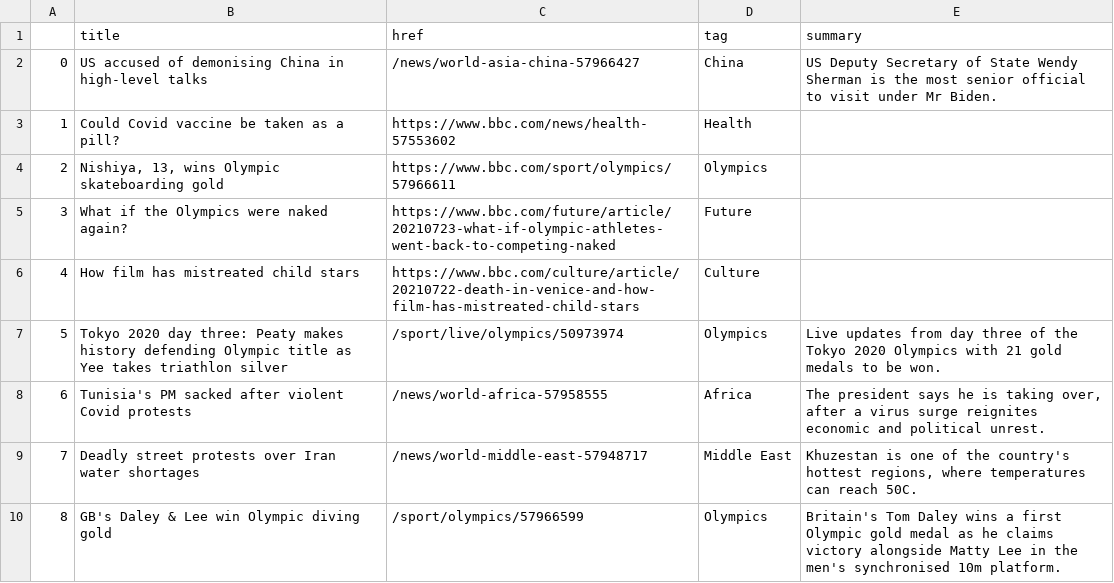
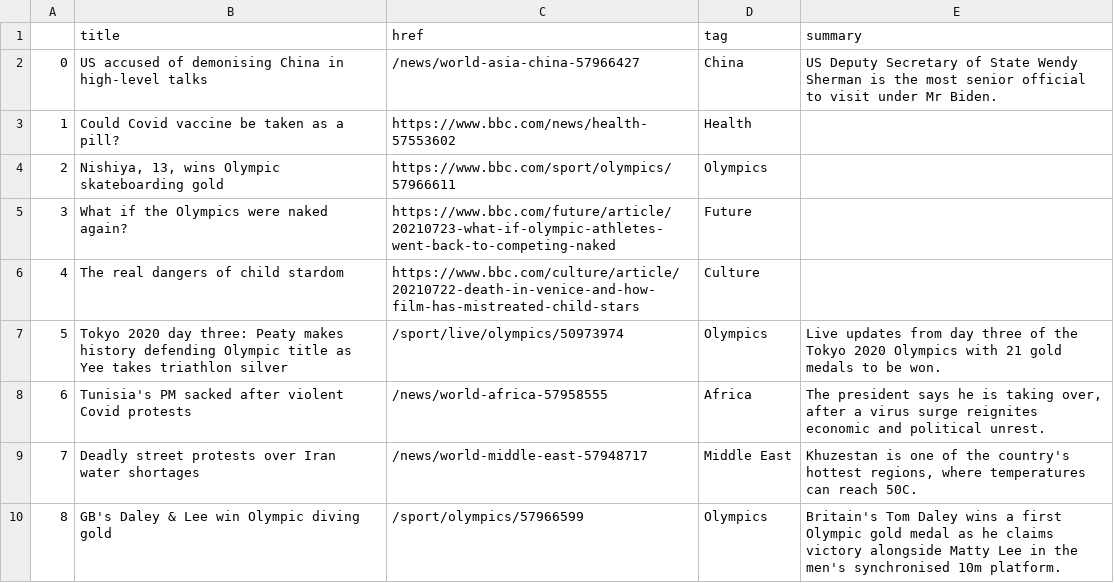
Before and after one commit to jsoma/automatic-scraper, a CSV file: bbc-headlines.csv, drawn as a sheet; only a part is shown.

```diff
--- a/bbc-headlines.csv
+++ b/bbc-headlines.csv
@@ -5,3 +5,3 @@
 3,What if the Olympics were naked again?,https://www.bbc.com/future/article/20210723-what-if-olympic-athletes-went-back-to-competing-naked,Future,
-4,How film has mistreated child stars,https://www.bbc.com/culture/article/20210722-death-in-venice-and-how-film-has-mistreated-child-stars,Culture,
+4,The real dangers of child stardom,https://www.bbc.com/culture/article/20210722-death-in-venice-and-how-film-has-mistreated-child-stars,Culture,
 5,Tokyo 2020 day three: Peaty makes history defending Olympic title as Yee takes triathlon silver,/sport/live/olympics/50973974,Olympics,Live updates from day three of the Tokyo 2020 Olympics with 21 gold medals to be won.
```
